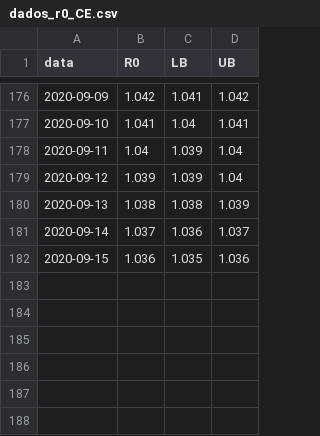
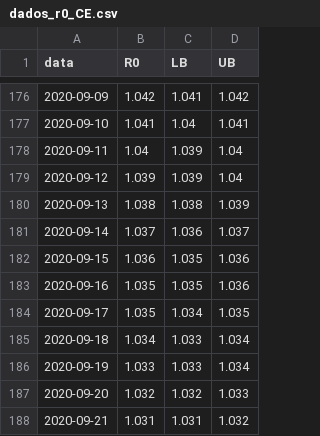
Before and after one commit to cassianord/mapas_covid_br, a CSV file: docs/data/r0_ufs/dados_r0_CE.csv, drawn as a sheet; only a part is shown, gaps mark what is left out; the diff names each change by its address in the sheet, - before the commit and + after, or states it on an @@ line.

```diff
--- a/docs/data/r0_ufs/dados_r0_CE.csv
+++ b/docs/data/r0_ufs/dados_r0_CE.csv
+row 183: 2020-09-16 | 1.035 | 1.035 | 1.036
+row 184: 2020-09-17 | 1.035 | 1.034 | 1.035
+row 185: 2020-09-18 | 1.034 | 1.033 | 1.034
+row 186: 2020-09-19 | 1.033 | 1.033 | 1.034
+row 187: 2020-09-20 | 1.032 | 1.032 | 1.033
+row 188: 2020-09-21 | 1.031 | 1.031 | 1.032
```
Also changed, not shown: docs/data/r0_ufs/dados_r0_AC.csv, docs/data/r0_ufs/dados_r0_AP.csv, 49 other files.
